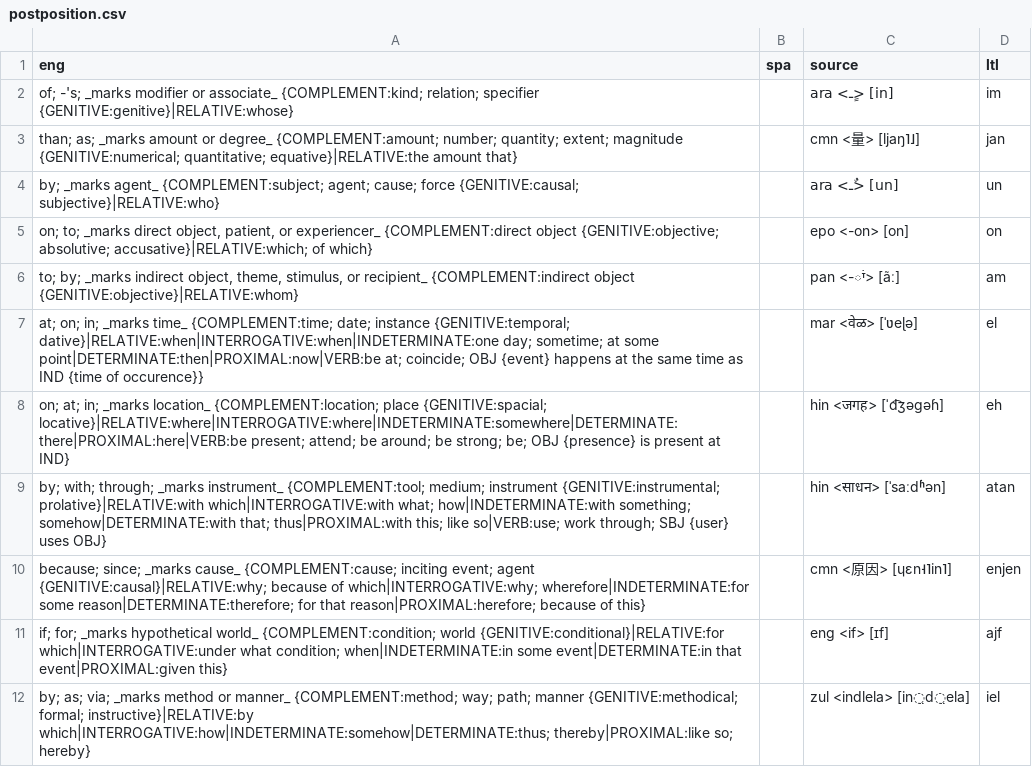
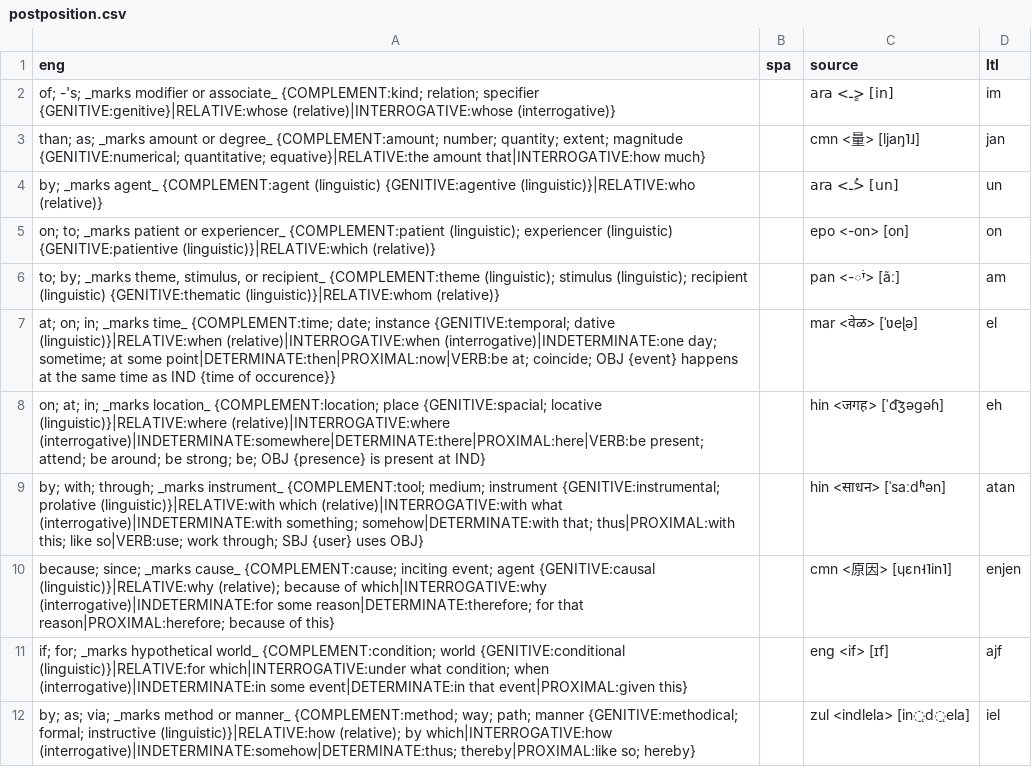
Before and after one commit to jkunimune/Djastiz, a CSV file: src/words/postposition.csv, drawn as a sheet.

Commit message:
Better definitions
I improved some glosses by paraphrasing and adding new words and revamping the postpositions.

```diff
--- a/src/words/postposition.csv
+++ b/src/words/postposition.csv
@@ -1,12 +1,12 @@
 eng,spa,source,ltl
-"of; -'s; _marks modifier or associate_ {COMPLEMENT:kind; relation; specifier {GENITIVE:genitive}|RELATIVE:whose}",,ara <ـٍ> [in],im
-"than; as; _marks amount or degree_ {COMPLEMENT:amount; number; quantity; extent; magnitude {GENITIVE:numerical; quantitative; equative}|RELATIVE:the amount that}",,cmn <量> [ljaŋ˥˩],jan
-"by; _marks agent_ {COMPLEMENT:subject; agent; cause; force {GENITIVE:causal; subjective}|RELATIVE:who}",,ara <ـٌ> [un],un
-"on; to; _marks direct object, patient, or experiencer_ {COMPLEMENT:direct object {GENITIVE:objective; absolutive; accusative}|RELATIVE:which; of which}",,epo <-on> [on],on
-"to; by; _marks indirect object, theme, stimulus, or recipient_ {COMPLEMENT:indirect object {GENITIVE:objective}|RELATIVE:whom}",,pan <-ਾਂ> [ãː],am
-"at; on; in; _marks time_ {COMPLEMENT:time; date; instance {GENITIVE:temporal; dative}|RELATIVE:when|INTERROGATIVE:when|INDETERMINATE:one day; sometime; at some point|DETERMINATE:then|PROXIMAL:now|VERB:be at; coincide; OBJ {event} happens at the same time as IND {time of occurence}}",,mar <वेळ> [ˈʋeɭə],el
-"on; at; in; _marks location_ {COMPLEMENT:location; place {GENITIVE:spacial; locative}|RELATIVE:where|INTERROGATIVE:where|INDETERMINATE:somewhere|DETERMINATE:there|PROXIMAL:here|VERB:be present; attend; be around; be strong; be; OBJ {presence} is present at IND}",,hin <जगह> [ˈd͡ʒəɡəɦ],eh
-"by; with; through; _marks instrument_ {COMPLEMENT:tool; medium; instrument {GENITIVE:instrumental; prolative}|RELATIVE:with which|INTERROGATIVE:with what; how|INDETERMINATE:with something; somehow|DETERMINATE:with that; thus|PROXIMAL:with this; like so|VERB:use; work through; SBJ {user} uses OBJ}",,hin <साधन> [ˈsaːdʱən],atan
-"because; since; _marks cause_ {COMPLEMENT:cause; inciting event; agent {GENITIVE:causal}|RELATIVE:why; because of which|INTERROGATIVE:why; wherefore|INDETERMINATE:for some reason|DETERMINATE:therefore; for that reason|PROXIMAL:herefore; because of this}",,cmn <原因> [ɥɛn˧˥in˥],enjen
-"if; for; _marks hypothetical world_ {COMPLEMENT:condition; world {GENITIVE:conditional}|RELATIVE:for which|INTERROGATIVE:under what condition; when|INDETERMINATE:in some event|DETERMINATE:in that event|PROXIMAL:given this}",,eng <if> [ɪf],ajf
-"by; as; via; _marks method or manner_ {COMPLEMENT:method; way; path; manner {GENITIVE:methodical; formal; instructive}|RELATIVE:by which|INTERROGATIVE:how|INDETERMINATE:somehow|DETERMINATE:thus; thereby|PROXIMAL:like so; hereby}",,zul <indlela> [in̤d̤ela],iel
+"of; -'s; _marks modifier or associate_ {COMPLEMENT:kind; relation; specifier {GENITIVE:genitive}|RELATIVE:whose (relative)|INTERROGATIVE:whose (interrogative)}",,ara <ـٍ> [in],im
+"than; as; _marks amount or degree_ {COMPLEMENT:amount; number; quantity; extent; magnitude {GENITIVE:numerical; quantitative; equative}|RELATIVE:the amount that|INTERROGATIVE:how much}",,cmn <量> [ljaŋ˥˩],jan
+"by; _marks agent_ {COMPLEMENT:agent (linguistic) {GENITIVE:agentive (linguistic)}|RELATIVE:who (relative)}",,ara <ـٌ> [un],un
+"on; to; _marks patient or experiencer_ {COMPLEMENT:patient (linguistic); experiencer (linguistic) {GENITIVE:patientive (linguistic)}|RELATIVE:which (relative)}",,epo <-on> [on],on
+"to; by; _marks theme, stimulus, or recipient_ {COMPLEMENT:theme (linguistic); stimulus (linguistic); recipient (linguistic) {GENITIVE:thematic (linguistic)}|RELATIVE:whom (relative)}",,pan <-ਾਂ> [ãː],am
+"at; on; in; _marks time_ {COMPLEMENT:time; date; instance {GENITIVE:temporal; dative (linguistic)}|RELATIVE:when (relative)|INTERROGATIVE:when (interrogative)|INDETERMINATE:one day; sometime; at some point|DETERMINATE:then|PROXIMAL:now|VERB:be at; coincide; OBJ {event} happens at the same time as IND {time of occurence}}",,mar <वेळ> [ˈʋeɭə],el
+"on; at; in; _marks location_ {COMPLEMENT:location; place {GENITIVE:spacial; locative (linguistic)}|RELATIVE:where (relative)|INTERROGATIVE:where (interrogative)|INDETERMINATE:somewhere|DETERMINATE:there|PROXIMAL:here|VERB:be present; attend; be around; be strong; be; OBJ {presence} is present at IND}",,hin <जगह> [ˈd͡ʒəɡəɦ],eh
+"by; with; through; _marks instrument_ {COMPLEMENT:tool; medium; instrument {GENITIVE:instrumental; prolative (linguistic)}|RELATIVE:with which (relative)|INTERROGATIVE:with what (interrogative)|INDETERMINATE:with something; somehow|DETERMINATE:with that; thus|PROXIMAL:with this; like so|VERB:use; work through; SBJ {user} uses OBJ}",,hin <साधन> [ˈsaːdʱən],atan
+"because; since; _marks cause_ {COMPLEMENT:cause; inciting event; agent {GENITIVE:causal (linguistic)}|RELATIVE:why (relative); because of which|INTERROGATIVE:why (interrogative)|INDETERMINATE:for some reason|DETERMINATE:therefore; for that reason|PROXIMAL:herefore; because of this}",,cmn <原因> [ɥɛn˧˥in˥],enjen
+"if; for; _marks hypothetical world_ {COMPLEMENT:condition; world {GENITIVE:conditional (linguistic)}|RELATIVE:for which|INTERROGATIVE:under what condition; when (interrogative)|INDETERMINATE:in some event|DETERMINATE:in that event|PROXIMAL:given this}",,eng <if> [ɪf],ajf
+"by; as; via; _marks method or manner_ {COMPLEMENT:method; way; path; manner {GENITIVE:methodical; formal; instructive (linguistic)}|RELATIVE:how (relative); by which|INTERROGATIVE:how (interrogative)|INDETERMINATE:somehow|DETERMINATE:thus; thereby|PROXIMAL:like so; hereby}",,zul <indlela> [in̤d̤ela],iel
```
Also changed, not shown: src/words/proverb.csv, src/words/verb.csv, 1 other file.
